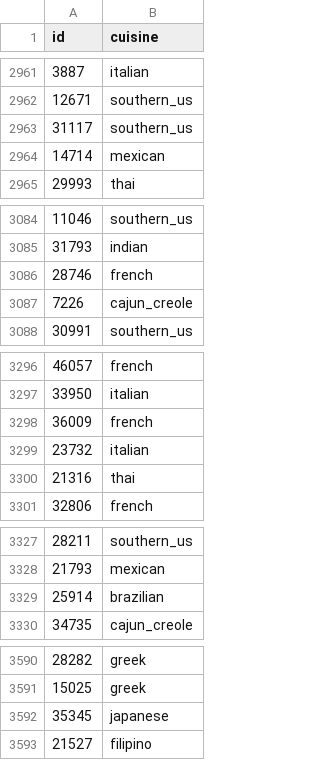
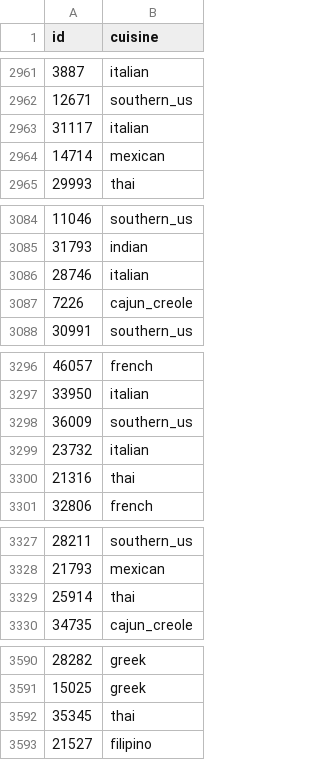
Before and after one commit to ym224/AML_HW2, a CSV file: test_cooking_predictions.csv, drawn as a sheet; only a part is shown, gaps mark what is left out; the diff covers the shown part only.

```diff
--- a/test_cooking_predictions.csv
+++ b/test_cooking_predictions.csv
@@ -2962,3 +2962,3 @@ id,cuisine
 12671,southern_us
-31117,southern_us
+31117,italian
 14714,mexican
@@ -3085,3 +3085,3 @@ id,cuisine
 31793,indian
-28746,french
+28746,italian
 7226,cajun_creole
@@ -3297,3 +3297,3 @@ id,cuisine
 33950,italian
-36009,french
+36009,southern_us
 23732,italian
@@ -3328,3 +3328,3 @@ id,cuisine
 21793,mexican
-25914,brazilian
+25914,thai
 34735,cajun_creole
@@ -3591,3 +3591,3 @@ id,cuisine
 15025,greek
-35345,japanese
+35345,thai
 21527,filipino
```
Also changed, not shown: 23 edited cells elsewhere in this file, 4 other files.
